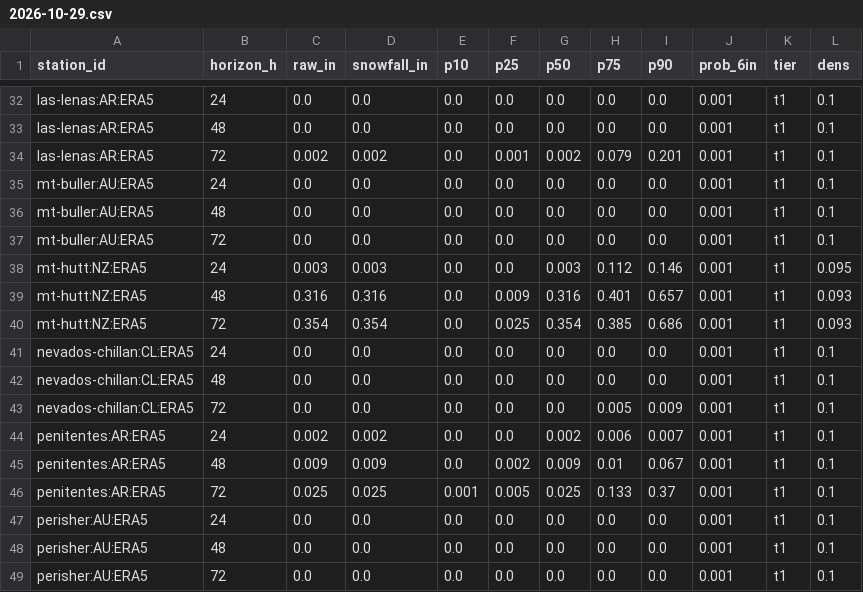
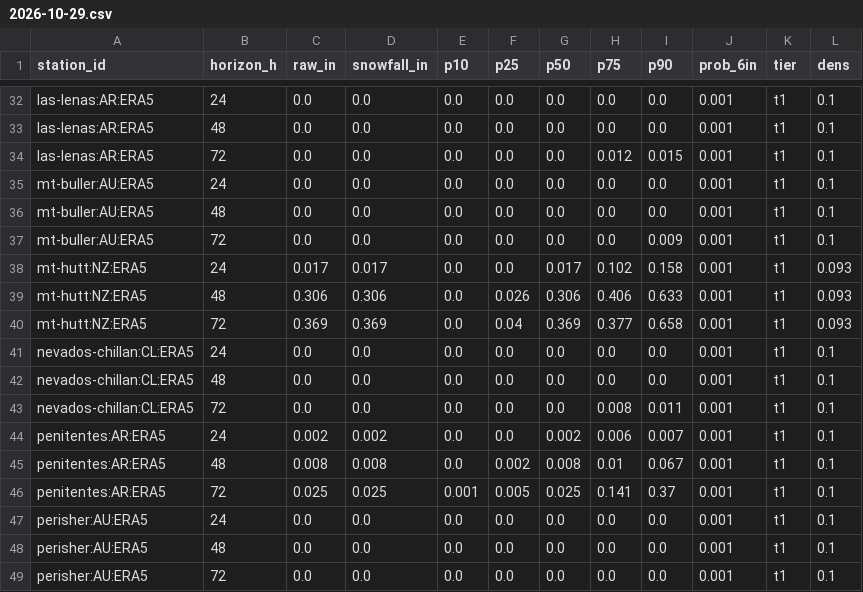
Before and after one commit to andrewnakas/open-powder-ml, a CSV file: history/era5/2026-10-29.csv, drawn as a sheet; only a part is shown, gaps mark what is left out; the diff covers the shown part only.

```diff
--- a/history/era5/2026-10-29.csv
+++ b/history/era5/2026-10-29.csv
@@ -33,15 +33,15 @@ las-lenas:AR:ERA5,24,0.0,0.0,0.0,0.0,0.0,0.0,0.0,0.001,t1,0.1
 las-lenas:AR:ERA5,48,0.0,0.0,0.0,0.0,0.0,0.0,0.0,0.001,t1,0.1
-las-lenas:AR:ERA5,72,0.002,0.002,0.0,0.001,0.002,0.079,0.201,0.001,t1,0.1
+las-lenas:AR:ERA5,72,0.0,0.0,0.0,0.0,0.0,0.012,0.015,0.001,t1,0.1
 mt-buller:AU:ERA5,24,0.0,0.0,0.0,0.0,0.0,0.0,0.0,0.001,t1,0.1
 mt-buller:AU:ERA5,48,0.0,0.0,0.0,0.0,0.0,0.0,0.0,0.001,t1,0.1
-mt-buller:AU:ERA5,72,0.0,0.0,0.0,0.0,0.0,0.0,0.0,0.001,t1,0.1
-mt-hutt:NZ:ERA5,24,0.003,0.003,0.0,0.0,0.003,0.112,0.146,0.001,t1,0.095
-mt-hutt:NZ:ERA5,48,0.316,0.316,0.0,0.009,0.316,0.401,0.657,0.001,t1,0.093
-mt-hutt:NZ:ERA5,72,0.354,0.354,0.0,0.025,0.354,0.385,0.686,0.001,t1,0.093
+mt-buller:AU:ERA5,72,0.0,0.0,0.0,0.0,0.0,0.0,0.009,0.001,t1,0.1
+mt-hutt:NZ:ERA5,24,0.017,0.017,0.0,0.0,0.017,0.102,0.158,0.001,t1,0.093
+mt-hutt:NZ:ERA5,48,0.306,0.306,0.0,0.026,0.306,0.406,0.633,0.001,t1,0.093
+mt-hutt:NZ:ERA5,72,0.369,0.369,0.0,0.04,0.369,0.377,0.658,0.001,t1,0.093
 nevados-chillan:CL:ERA5,24,0.0,0.0,0.0,0.0,0.0,0.0,0.0,0.001,t1,0.1
 nevados-chillan:CL:ERA5,48,0.0,0.0,0.0,0.0,0.0,0.0,0.0,0.001,t1,0.1
-nevados-chillan:CL:ERA5,72,0.0,0.0,0.0,0.0,0.0,0.005,0.009,0.001,t1,0.1
+nevados-chillan:CL:ERA5,72,0.0,0.0,0.0,0.0,0.0,0.008,0.011,0.001,t1,0.1
 penitentes:AR:ERA5,24,0.002,0.002,0.0,0.0,0.002,0.006,0.007,0.001,t1,0.1
-penitentes:AR:ERA5,48,0.009,0.009,0.0,0.002,0.009,0.01,0.067,0.001,t1,0.1
-penitentes:AR:ERA5,72,0.025,0.025,0.001,0.005,0.025,0.133,0.37,0.001,t1,0.1
+penitentes:AR:ERA5,48,0.008,0.008,0.0,0.002,0.008,0.01,0.067,0.001,t1,0.1
+penitentes:AR:ERA5,72,0.025,0.025,0.001,0.005,0.025,0.141,0.37,0.001,t1,0.1
 perisher:AU:ERA5,24,0.0,0.0,0.0,0.0,0.0,0.0,0.0,0.001,t1,0.1
```
Also changed, not shown: 151 edited cells elsewhere in this file, history/resorts/2026-10-29.csv, 2 other files.
